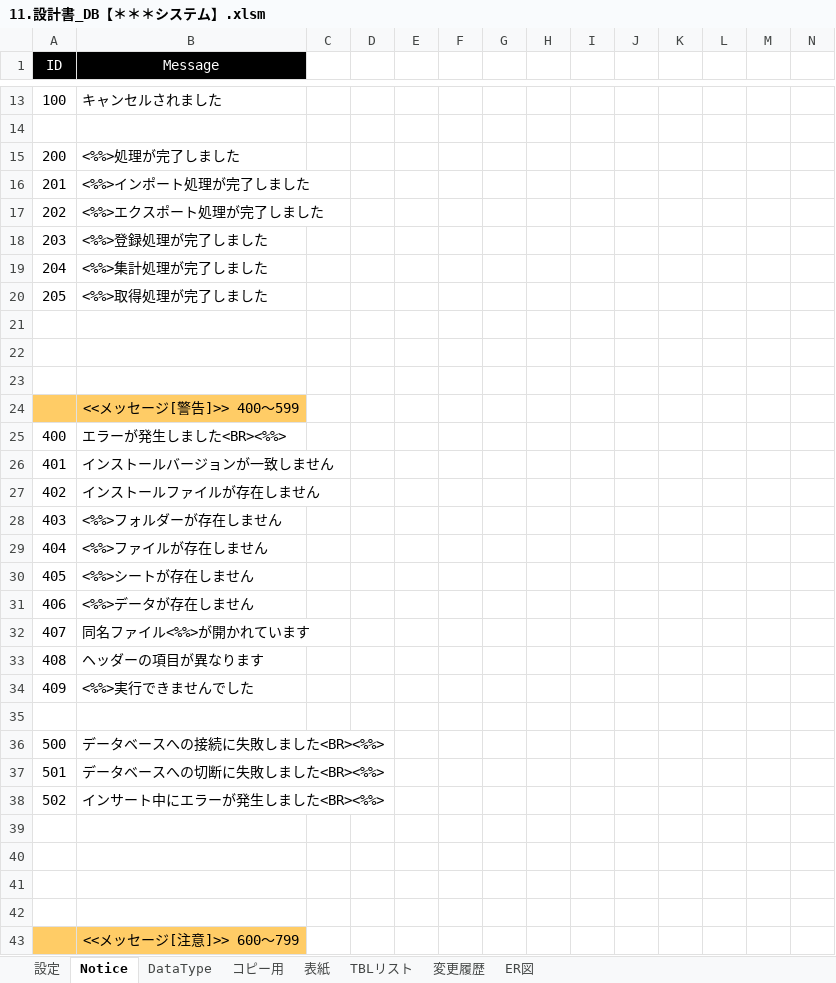
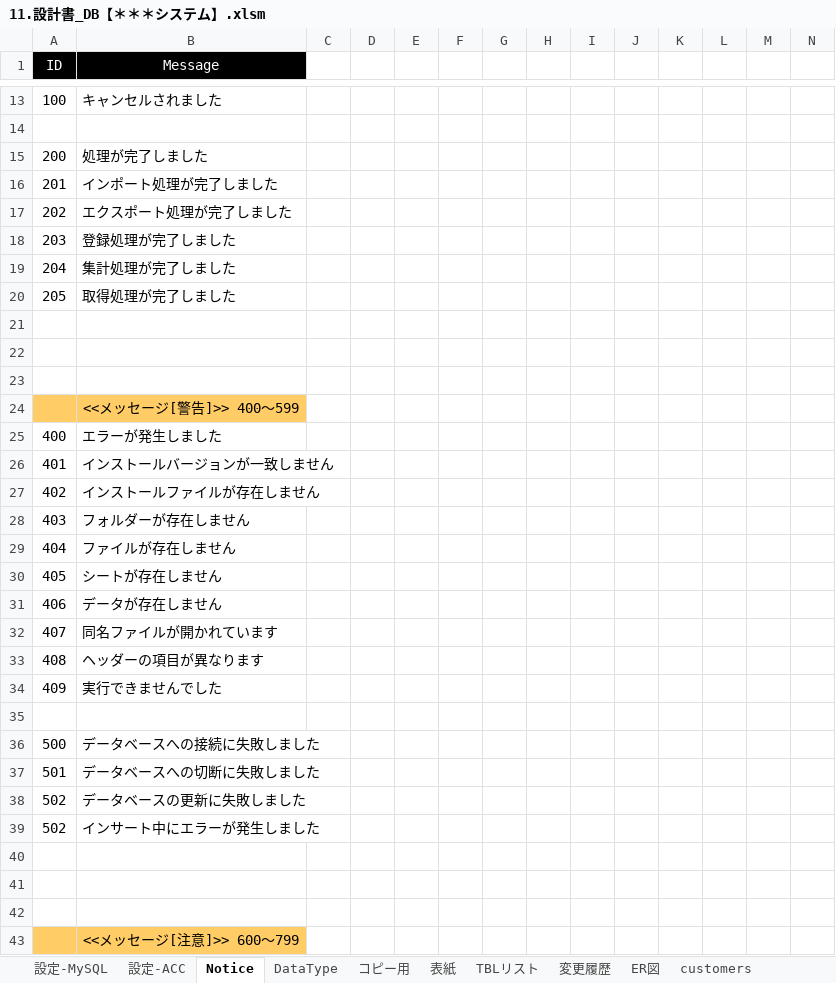
Before and after one commit to bkoizumi/Template, an Excel workbook: 11.設計書_DB【＊＊＊システム】.xlsm, sheet Notice, drawn as a sheet; only a part is shown, gaps mark what is left out; values as stored, in another font and other column widths than the file's, no borders; removed rows and columns are numbered as before the commit, all else as after; rows hold the shown columns only; the diff covers the shown part only; the diff names each change by its address in the sheet, - before the commit and + after, or states it on an @@ line.

```diff
--- a/11.設計書_DB【＊＊＊システム】.xlsm (sheet Notice)
+++ b/11.設計書_DB【＊＊＊システム】.xlsm (sheet Notice)
-sheet tab: 設定
+sheet tab: 設定-MySQL
+sheet tab: 設定-ACC
+sheet tab: customers
-B15 (Message): <%%>処理が完了しました
+B15 (Message): 処理が完了しました
-B16 (Message): <%%>インポート処理が完了しました
+B16 (Message): インポート処理が完了しました
-B17 (Message): <%%>エクスポート処理が完了しました
+B17 (Message): エクスポート処理が完了しました
-B18 (Message): <%%>登録処理が完了しました
+B18 (Message): 登録処理が完了しました
-B19 (Message): <%%>集計処理が完了しました
+B19 (Message): 集計処理が完了しました
-B20 (Message): <%%>取得処理が完了しました
+B20 (Message): 取得処理が完了しました
-B25 (Message): エラーが発生しました<BR><%%>
+B25 (Message): エラーが発生しました
-B28 (Message): <%%>フォルダーが存在しません
+B28 (Message): フォルダーが存在しません
-B29 (Message): <%%>ファイルが存在しません
+B29 (Message): ファイルが存在しません
-B30 (Message): <%%>シートが存在しません
+B30 (Message): シートが存在しません
-B31 (Message): <%%>データが存在しません
+B31 (Message): データが存在しません
-B32 (Message): 同名ファイル<%%>が開かれています
+B32 (Message): 同名ファイルが開かれています
-B34 (Message): <%%>実行できませんでした
+B34 (Message): 実行できませんでした
-B36 (Message): データベースへの接続に失敗しました<BR><%%>
+B36 (Message): データベースへの接続に失敗しました
-B37 (Message): データベースへの切断に失敗しました<BR><%%>
+B37 (Message): データベースへの切断に失敗しました
+row 38: 502 | データベースの更新に失敗しました
-B39 (Message): インサート中にエラーが発生しました<BR><%%>
+B39 (Message): インサート中にエラーが発生しました
-row 39: (empty)
```
Also changed, not shown: 8 edited cells elsewhere in this sheet, sheet DataType, sheet コピー用, sheet TBLリスト, other sheet tabs, charts or pictures, 26 other files.
